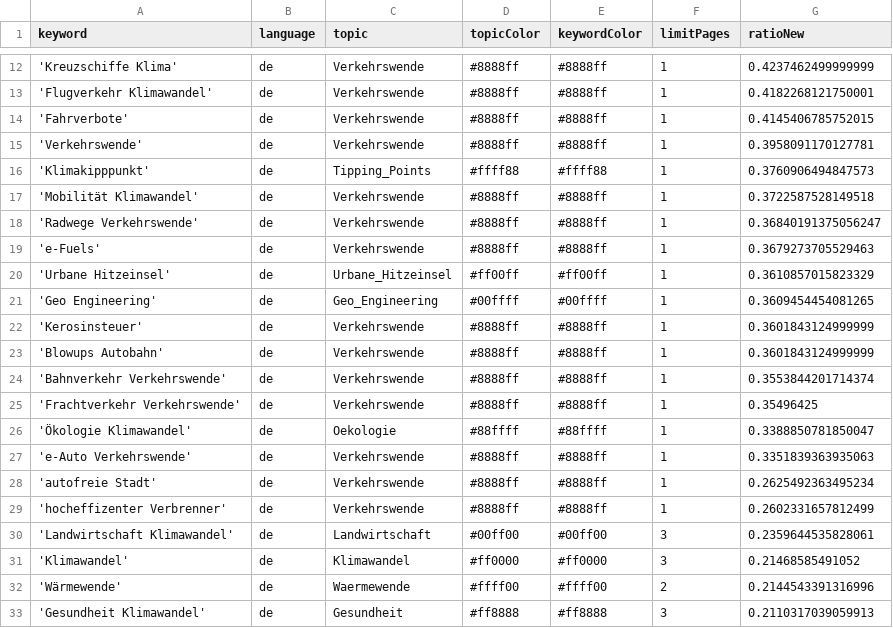
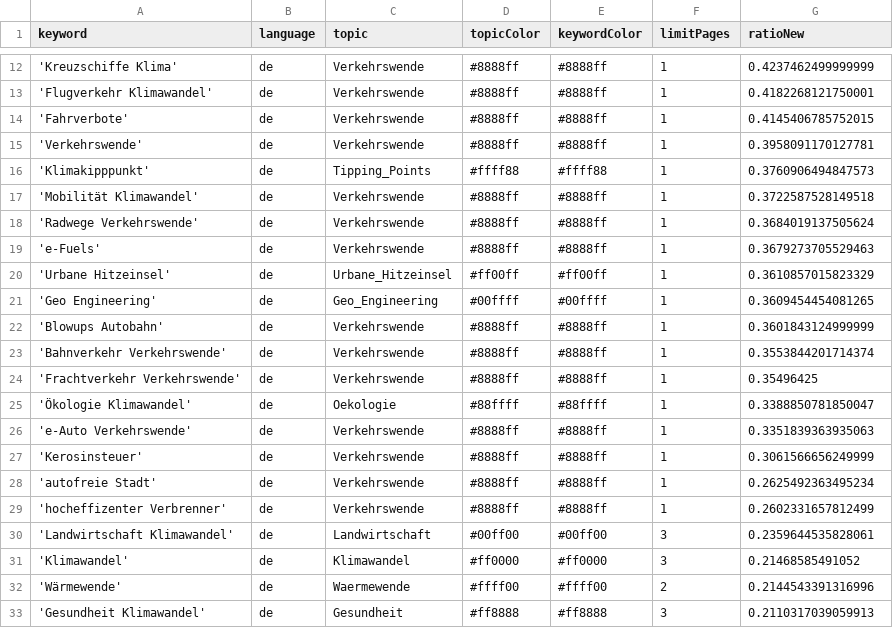
Before and after one commit to bennysch-news/mobilityIsComing, a CSV file: keywords.csv, drawn as a sheet; only a part is shown, gaps mark what is left out.

Commit message:
Commit from GitHub Actions (harvest:0.0)

```diff
--- a/keywords.csv
+++ b/keywords.csv
@@ -17,3 +17,3 @@ keyword,language,topic,topicColor,keywordColor,limitPages,ratioNew
 'Mobilität Klimawandel',de,Verkehrswende,#8888ff,#8888ff,1,0.3722587528149518
-'Radwege Verkehrswende',de,Verkehrswende,#8888ff,#8888ff,1,0.36840191375056247
+'Radwege Verkehrswende',de,Verkehrswende,#8888ff,#8888ff,1,0.3684019137505624
 'e-Fuels',de,Verkehrswende,#8888ff,#8888ff,1,0.3679273705529463
@@ -21,3 +21,2 @@ keyword,language,topic,topicColor,keywordColor,limitPages,ratioNew
 'Geo Engineering',de,Geo_Engineering,#00ffff,#00ffff,1,0.3609454454081265
-'Kerosinsteuer',de,Verkehrswende,#8888ff,#8888ff,1,0.3601843124999999
 'Blowups Autobahn',de,Verkehrswende,#8888ff,#8888ff,1,0.3601843124999999
@@ -27,2 +26,3 @@ keyword,language,topic,topicColor,keywordColor,limitPages,ratioNew
 'e-Auto Verkehrswende',de,Verkehrswende,#8888ff,#8888ff,1,0.3351839363935063
+'Kerosinsteuer',de,Verkehrswende,#8888ff,#8888ff,1,0.3061566656249999
 'autofreie Stadt',de,Verkehrswende,#8888ff,#8888ff,1,0.2625492363495234
```
